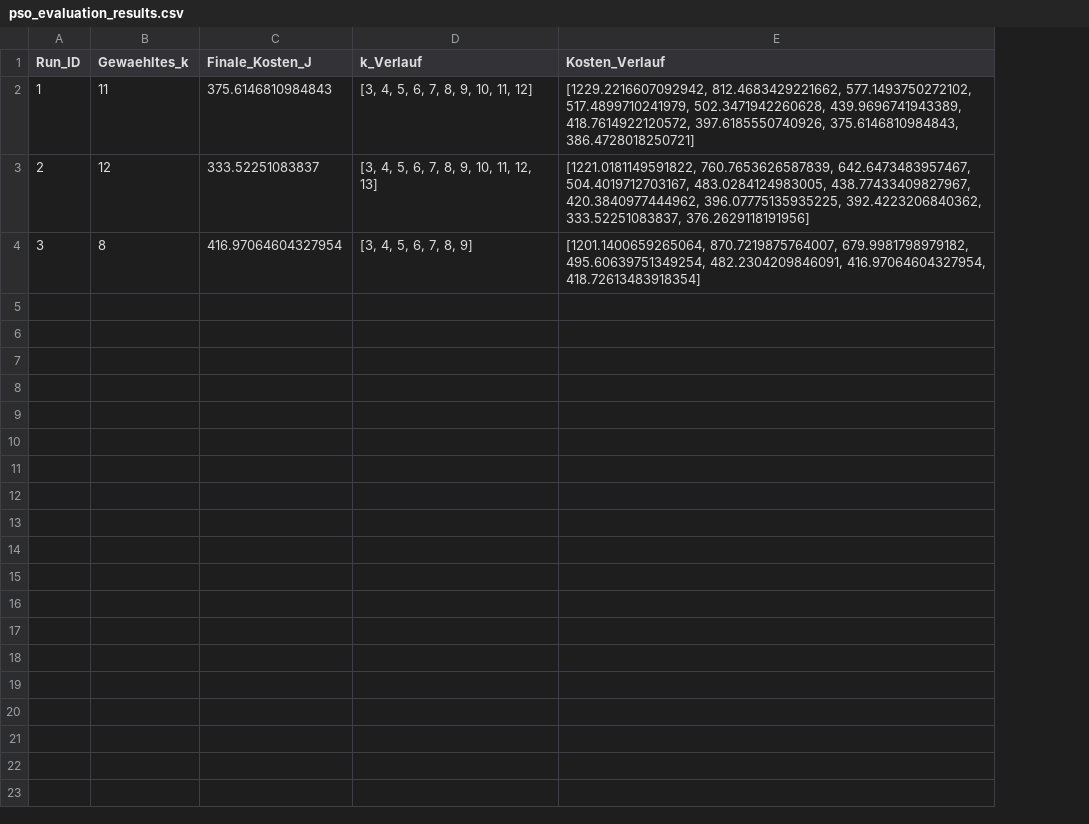
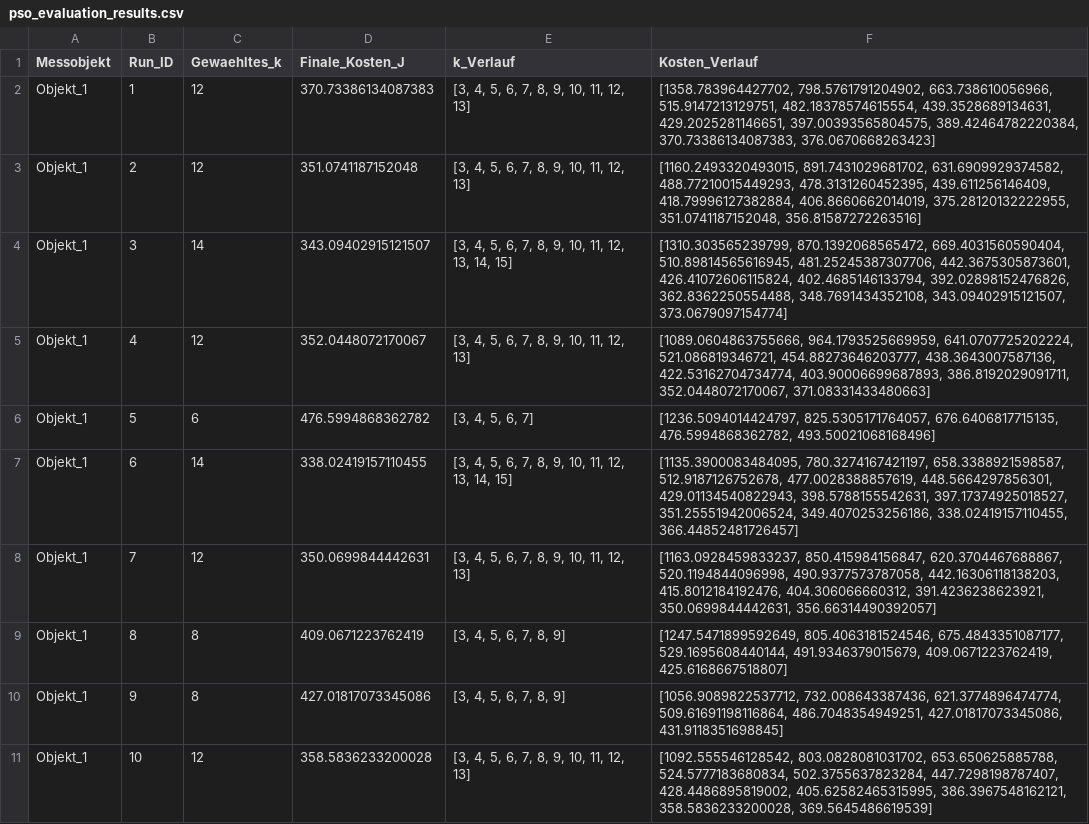
Before and after one commit to Christophver/MA_Robot, a CSV file: pso_evaluation_results.csv, drawn as a sheet; addresses are those after the commit; the diff names each change by its address in the sheet, - before the commit and + after, or states it on an @@ line.

```diff
--- a/pso_evaluation_results.csv
+++ b/pso_evaluation_results.csv
+column A (Messobjekt), rows 2-4: all Objekt_1
-C2 (Gewaehltes_k): 11
+C2 (Gewaehltes_k): 12
-D2 (Finale_Kosten_J): 375.6146810984843
+D2 (Finale_Kosten_J): 370.73386134087383
-E2 (k_Verlauf): [3, 4, 5, 6, 7, 8, 9, 10, 11, 12]
+E2 (k_Verlauf): [3, 4, 5, 6, 7, 8, 9, 10, 11, 12, 13]
-F2 (Kosten_Verlauf): [1229.2216607092942, 812.4683429221662, 577.1493750272102, 517.4899710241979, 502.3471942260628, 439.9696741943389, 418.7614922120572, 397.6185550740926, 375.6146810984843, 386.4728018250721]
+F2 (Kosten_Verlauf): [1358.783964427702, 798.5761791204902, 663.738610056966, 515.9147213129751, 482.18378574615554, 439.3528689134631, 429.2025281146651, 397.00393565804575, 389.42464782220384, 370.73386134087383, 376.0670668263423]
-D3 (Finale_Kosten_J): 333.52251083837
+D3 (Finale_Kosten_J): 351.0741187152048
-F3 (Kosten_Verlauf): [1221.0181149591822, 760.7653626587839, 642.6473483957467, 504.4019712703167, 483.0284124983005, 438.77433409827967, 420.3840977444962, 396.07775135935225, 392.4223206840362, 333.52251083837, 376.2629118191956]
+F3 (Kosten_Verlauf): [1160.2493320493015, 891.7431029681702, 631.6909929374582, 488.77210015449293, 478.3131260452395, 439.611256146409, 418.79996127382884, 406.8660662014019, 375.28120132222955, 351.0741187152048, 356.81587272263516]
-C4 (Gewaehltes_k): 8
+C4 (Gewaehltes_k): 14
-D4 (Finale_Kosten_J): 416.97064604327954
+D4 (Finale_Kosten_J): 343.09402915121507
-E4 (k_Verlauf): [3, 4, 5, 6, 7, 8, 9]
+E4 (k_Verlauf): [3, 4, 5, 6, 7, 8, 9, 10, 11, 12, 13, 14, 15]
-F4 (Kosten_Verlauf): [1201.1400659265064, 870.7219875764007, 679.9981798979182, 495.60639751349254, 482.2304209846091, 416.97064604327954, 418.72613483918354]
+F4 (Kosten_Verlauf): [1310.303565239799, 870.1392068565472, 669.4031560590404, 510.89814565616945, 481.25245387307706, 442.3675305873601, 426.41072606115824, 402.4685146133794, 392.02898152476826, 362.8362250554488, 348.7691434352108, 343.09402915121507, 373.0679097154774]
+row 5: Objekt_1 | 4 | 12 | 352.0448072170067 | [3, 4, 5, 6, 7, 8, 9, 10, 11, 12, 13] | [1089.0604863755666, 964.1793525669959, 641.0707725202224, 521.086819346721, 454.88273646203777, 438.3643007587136, 422.53162704734774, 403.90006699687893, 386.8192029091711, 352.0448072170067, 371.08331433480663]
+row 6: Objekt_1 | 5 | 6 | 476.5994868362782 | [3, 4, 5, 6, 7] | [1236.5094014424797, 825.5305171764057, 676.6406817715135, 476.5994868362782, 493.50021068168496]
+row 7: Objekt_1 | 6 | 14 | 338.02419157110455 | [3, 4, 5, 6, 7, 8, 9, 10, 11, 12, 13, 14, 15] | [1135.3900083484095, 780.3274167421197, 658.3388921598587, 512.9187126752678, 477.0028388857619, 448.5664297856301, 429.01134540822943, 398.5788155542631, 397.17374925018527, 351.25551942006524, 349.4070253256186, 338.02419157110455, 366.44852481726457]
+row 8: Objekt_1 | 7 | 12 | 350.0699844442631 | [3, 4, 5, 6, 7, 8, 9, 10, 11, 12, 13] | [1163.0928459833237, 850.415984156847, 620.3704467688867, 520.1194844096998, 490.9377573787058, 442.16306118138203, 415.8012184192476, 404.306066660312, 391.4236238623921, 350.0699844442631, 356.66314490392057]
+row 9: Objekt_1 | 8 | 8 | 409.0671223762419 | [3, 4, 5, 6, 7, 8, 9] | [1247.5471899592649, 805.4063181524546, 675.4843351087177, 529.1695608440144, 491.9346379015679, 409.0671223762419, 425.6168667518807]
+row 10: Objekt_1 | 9 | 8 | 427.01817073345086 | [3, 4, 5, 6, 7, 8, 9] | [1056.9089822537712, 732.008643387436, 621.3774896474774, 509.61691198116864, 486.7048354949251, 427.01817073345086, 431.9118351698845]
+row 11: Objekt_1 | 10 | 12 | 358.5836233200028 | [3, 4, 5, 6, 7, 8, 9, 10, 11, 12, 13] | [1092.555546128542, 803.0828081031702, 653.650625885788, 524.5777183680834, 502.3755637823284, 447.7298198787407, 428.4486895819002, 405.62582465315995, 386.3967548162121, 358.5836233200028, 369.5645486619539]
```
Also changed, not shown: 7 other files.
